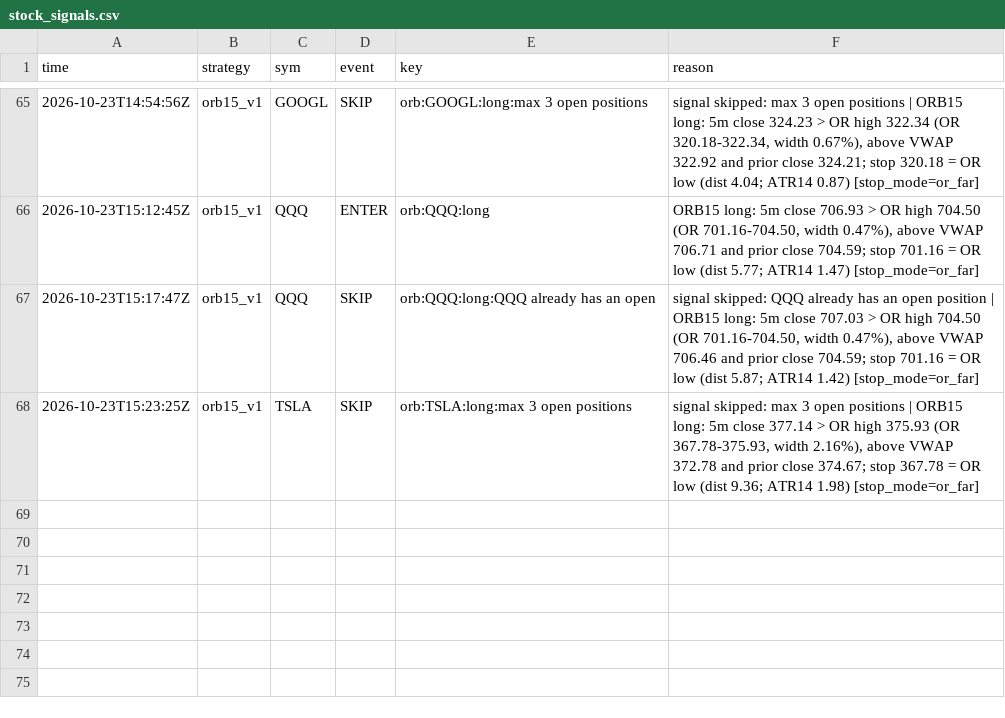
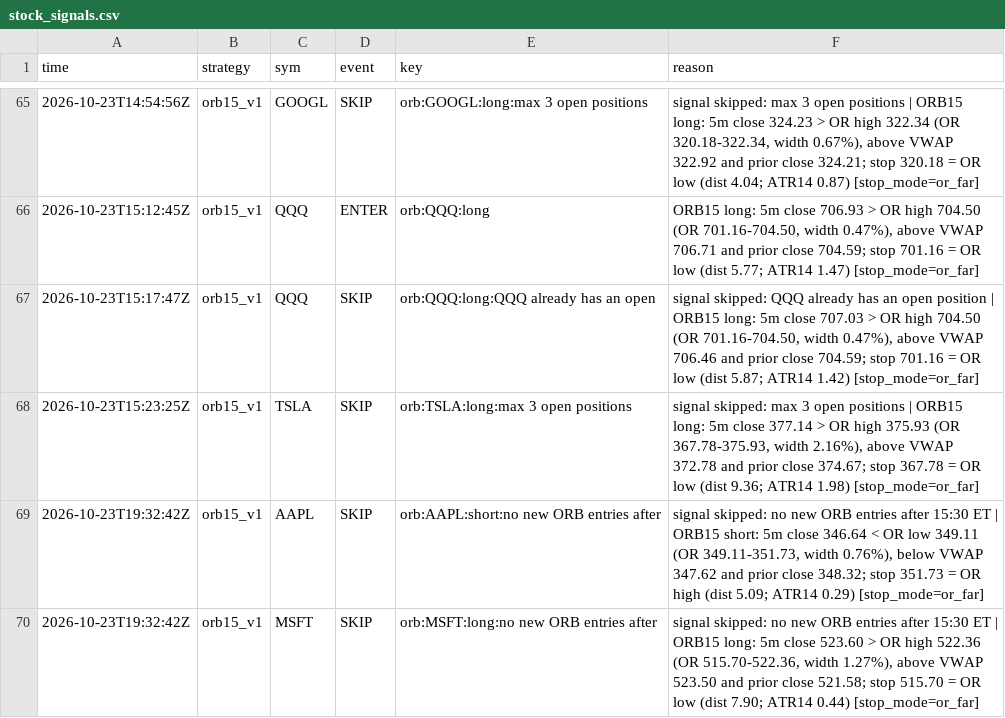
Before and after one commit to northgeorgiacablingco-commits/paper-trading-dashboard, a CSV file: data/stock_signals.csv, drawn as a sheet; only a part is shown, gaps mark what is left out; the diff names each change by its address in the sheet, - before the commit and + after, or states it on an @@ line.

```diff
--- a/data/stock_signals.csv
+++ b/data/stock_signals.csv
+row 69: 2026-10-23T19:32:42Z | orb15_v1 | AAPL | SKIP | orb:AAPL:short:no new ORB entries after | signal skipped: no new ORB entries after 15:30 ET | ORB15 short: 5m close 346.64 < OR low 349.11 (OR 349.11-351.73, width 0.76%), below VWAP 347.62 and prior close 348.32; stop 351.73 = OR high (dist 5.09; ATR14 0.29) [stop_mode=or_far]
+row 70: 2026-10-23T19:32:42Z | orb15_v1 | MSFT | SKIP | orb:MSFT:long:no new ORB entries after | signal skipped: no new ORB entries after 15:30 ET | ORB15 long: 5m close 523.60 > OR high 522.36 (OR 515.70-522.36, width 1.27%), above VWAP 523.50 and prior close 521.58; stop 515.70 = OR low (dist 7.90; ATR14 0.44) [stop_mode=or_far]
```
Also changed, not shown: 3 other files.
